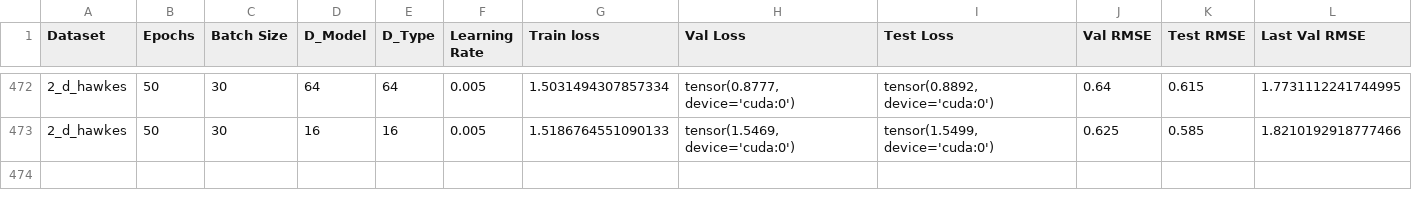
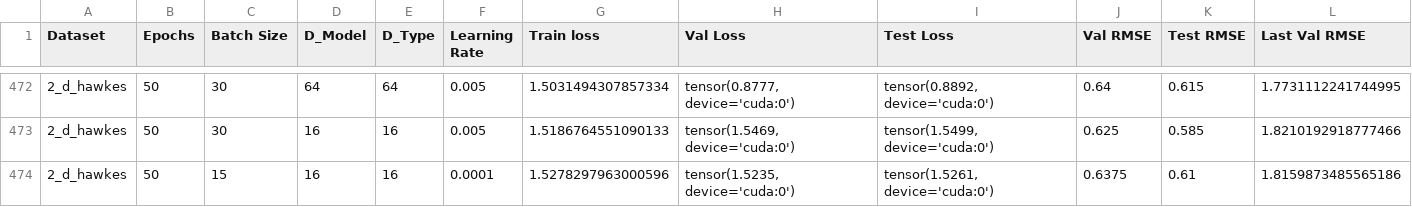
Before and after one commit to yamacisik/gated_kernel_tpp, a CSV file: results.csv, drawn as a sheet; only a part is shown, gaps mark what is left out; rows hold the shown columns only; the diff names each change by its address in the sheet, - before the commit and + after, or states it on an @@ line.

```diff
--- a/results.csv
+++ b/results.csv
+row 474: 2_d_hawkes | 50 | 15 | 16 | 16 | 0.0001 | 1.5278297963000596 | tensor(1.5235, device='cuda:0') | tensor(1.5261, device='cuda:0') | 0.6375 | 0.61 | 1.8159873485565186
```
Also changed, not shown: learned_params_2.csv, 3 other files.
